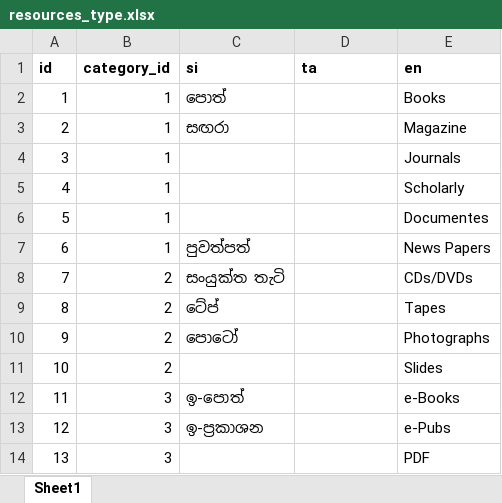
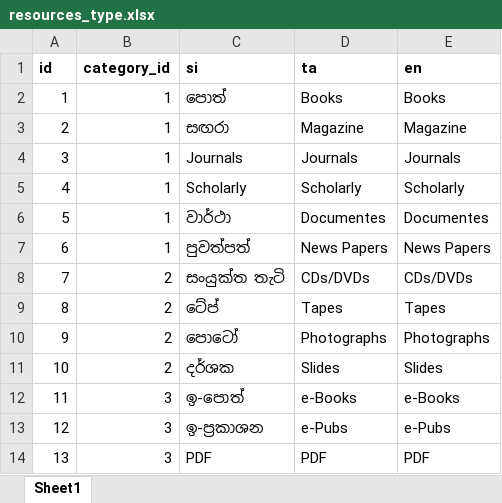
Before and after one commit to codejs-net/code-js-lms, an Excel workbook: Supports files/resources_type.xlsx, sheet Sheet1, drawn as a sheet; values as stored, in another font and other column widths than the file's, no borders; the diff names each change by its address in the sheet, - before the commit and + after, or states it on an @@ line.

```diff
--- a/Supports files/resources_type.xlsx (sheet Sheet1)
+++ b/Supports files/resources_type.xlsx (sheet Sheet1)
-D2 (ta): (empty)
+D2 (ta): Books
-D3 (ta): (empty)
+D3 (ta): Magazine
-C4 (si): (empty)
+C4 (si): Journals
-D4 (ta): (empty)
+D4 (ta): Journals
-C5 (si): (empty)
+C5 (si): Scholarly
-D5 (ta): (empty)
+D5 (ta): Scholarly
-C6 (si): (empty)
+C6 (si): වාර්ථා
-D6 (ta): (empty)
+D6 (ta): Documentes
-D7 (ta): (empty)
+D7 (ta): News Papers
-D8 (ta): (empty)
+D8 (ta): CDs/DVDs
-D9 (ta): (empty)
+D9 (ta): Tapes
-D10 (ta): (empty)
+D10 (ta): Photographs
-C11 (si): (empty)
+C11 (si): දර්ශක
-D11 (ta): (empty)
+D11 (ta): Slides
-D12 (ta): (empty)
+D12 (ta): e-Books
-D13 (ta): (empty)
+D13 (ta): e-Pubs
-C14 (si): (empty)
+C14 (si): PDF
-D14 (ta): (empty)
+D14 (ta): PDF
```
Also changed, not shown: Supports files/resource_dd_devision.xlsx, 8 other files.
